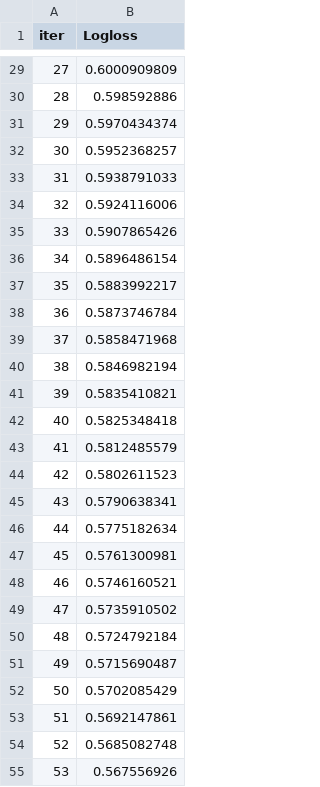
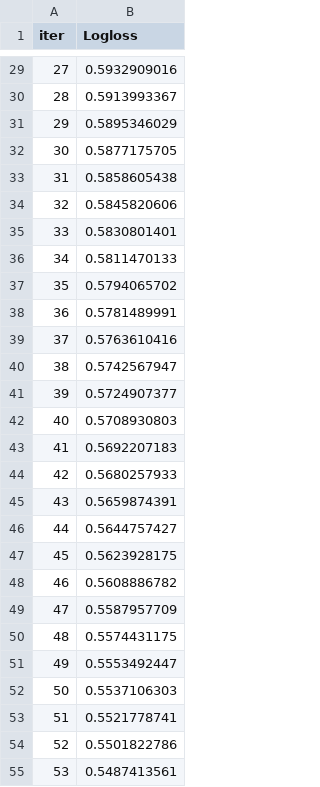
Before and after one commit to HeshanKR/FYP_Game_Reception_Predictor, a TSV file: notebooks/catboost_info/learn_error.tsv, drawn as a sheet; only a part is shown, gaps mark what is left out; the diff covers the shown part only.

```diff
--- a/notebooks/catboost_info/learn_error.tsv
+++ b/notebooks/catboost_info/learn_error.tsv
@@ -29,27 +29,27 @@ iter	Logloss
-27	0.6000909809
-28	0.598592886
-29	0.5970434374
-30	0.5952368257
-31	0.5938791033
-32	0.5924116006
-33	0.5907865426
-34	0.5896486154
-35	0.5883992217
-36	0.5873746784
-37	0.5858471968
-38	0.5846982194
-39	0.5835410821
-40	0.5825348418
-41	0.5812485579
-42	0.5802611523
-43	0.5790638341
-44	0.5775182634
-45	0.5761300981
-46	0.5746160521
-47	0.5735910502
-48	0.5724792184
-49	0.5715690487
-50	0.5702085429
-51	0.5692147861
-52	0.5685082748
-53	0.567556926
+27	0.5932909016
+28	0.5913993367
+29	0.5895346029
+30	0.5877175705
+31	0.5858605438
+32	0.5845820606
+33	0.5830801401
+34	0.5811470133
+35	0.5794065702
+36	0.5781489991
+37	0.5763610416
+38	0.5742567947
+39	0.5724907377
+40	0.5708930803
+41	0.5692207183
+42	0.5680257933
+43	0.5659874391
+44	0.5644757427
+45	0.5623928175
+46	0.5608886782
+47	0.5587957709
+48	0.5574431175
+49	0.5553492447
+50	0.5537106303
+51	0.5521778741
+52	0.5501822786
+53	0.5487413561
```
Also changed, not shown: 173 edited cells elsewhere in this file, notebooks/catboost_info/time_left.tsv, 6 other files.
